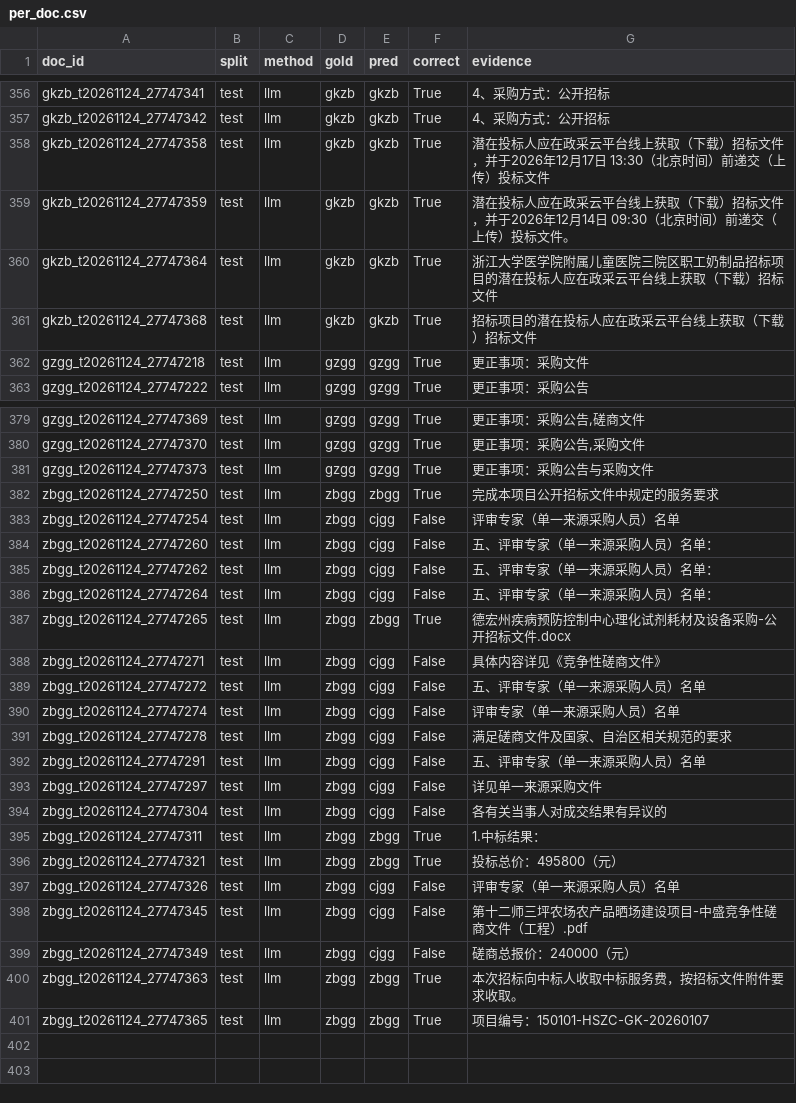
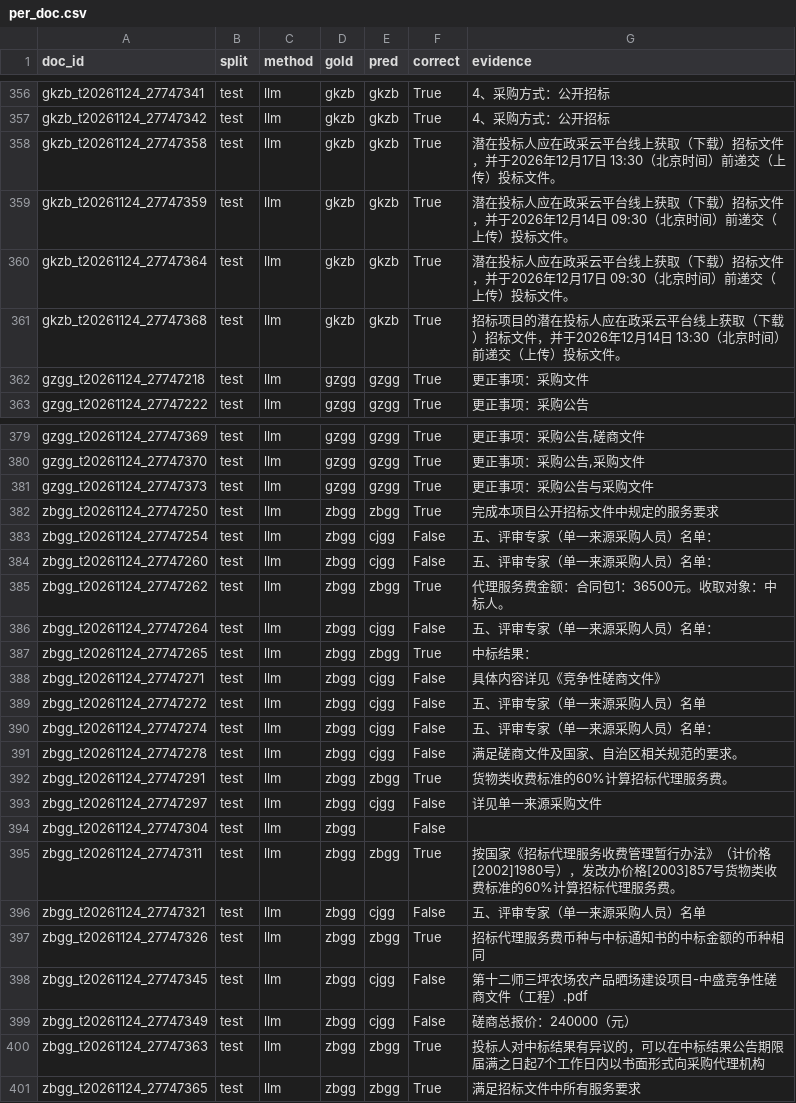
Before and after one commit to gjjkbssg/KnowAgent, a CSV file: interview_materials/results/notice_cls/per_doc.csv, drawn as a sheet; only a part is shown, gaps mark what is left out; the diff covers the shown part only.

```diff
--- a/interview_materials/results/notice_cls/per_doc.csv
+++ b/interview_materials/results/notice_cls/per_doc.csv
@@ -357,6 +357,6 @@ gkzb_t20261124_27747341,test,llm,gkzb,gkzb,True,4、采购方式：公开招标
 gkzb_t20261124_27747342,test,llm,gkzb,gkzb,True,4、采购方式：公开招标
-gkzb_t20261124_27747358,test,llm,gkzb,gkzb,True,潜在投标人应在政采云平台线上获取（下载）招标文件，并于2026年12月17日 13:30（北京时间）前递交（上传）投标文件
+gkzb_t20261124_27747358,test,llm,gkzb,gkzb,True,潜在投标人应在政采云平台线上获取（下载）招标文件，并于2026年12月17日 13:30（北京时间）前递交（上传）投标文件。
 gkzb_t20261124_27747359,test,llm,gkzb,gkzb,True,潜在投标人应在政采云平台线上获取（下载）招标文件，并于2026年12月14日 09:30（北京时间）前递交（上传）投标文件。
-gkzb_t20261124_27747364,test,llm,gkzb,gkzb,True,浙江大学医学院附属儿童医院三院区职工奶制品招标项目的潜在投标人应在政采云平台线上获取（下载）招标文件
-gkzb_t20261124_27747368,test,llm,gkzb,gkzb,True,招标项目的潜在投标人应在政采云平台线上获取（下载）招标文件
+gkzb_t20261124_27747364,test,llm,gkzb,gkzb,True,潜在投标人应在政采云平台线上获取（下载）招标文件，并于2026年12月17日 09:30（北京时间）前递交（上传）投标文件。
+gkzb_t20261124_27747368,test,llm,gkzb,gkzb,True,招标项目的潜在投标人应在政采云平台线上获取（下载）招标文件，并于2026年12月14日 13:30（北京时间）前递交（上传）投标文件。
 gzgg_t20261124_27747218,test,llm,gzgg,gzgg,True,更正事项：采购文件
@@ -382,20 +382,20 @@ gzgg_t20261124_27747373,test,llm,gzgg,gzgg,True,更正事项：采购公告与
 zbgg_t20261124_27747250,test,llm,zbgg,zbgg,True,完成本项目公开招标文件中规定的服务要求
-zbgg_t20261124_27747254,test,llm,zbgg,cjgg,False,评审专家（单一来源采购人员）名单
+zbgg_t20261124_27747254,test,llm,zbgg,cjgg,False,五、评审专家（单一来源采购人员）名单：
 zbgg_t20261124_27747260,test,llm,zbgg,cjgg,False,五、评审专家（单一来源采购人员）名单：
-zbgg_t20261124_27747262,test,llm,zbgg,cjgg,False,五、评审专家（单一来源采购人员）名单：
+zbgg_t20261124_27747262,test,llm,zbgg,zbgg,True,代理服务费金额：合同包1：36500元。收取对象：中标人。
 zbgg_t20261124_27747264,test,llm,zbgg,cjgg,False,五、评审专家（单一来源采购人员）名单：
-zbgg_t20261124_27747265,test,llm,zbgg,zbgg,True,德宏州疾病预防控制中心理化试剂耗材及设备采购-公开招标文件.docx
+zbgg_t20261124_27747265,test,llm,zbgg,zbgg,True,中标结果：
 zbgg_t20261124_27747271,test,llm,zbgg,cjgg,False,具体内容详见《竞争性磋商文件》
 zbgg_t20261124_27747272,test,llm,zbgg,cjgg,False,五、评审专家（单一来源采购人员）名单
-zbgg_t20261124_27747274,test,llm,zbgg,cjgg,False,评审专家（单一来源采购人员）名单
-zbgg_t20261124_27747278,test,llm,zbgg,cjgg,False,满足磋商文件及国家、自治区相关规范的要求
-zbgg_t20261124_27747291,test,llm,zbgg,cjgg,False,五、评审专家（单一来源采购人员）名单
+zbgg_t20261124_27747274,test,llm,zbgg,cjgg,False,五、评审专家（单一来源采购人员）名单：
+zbgg_t20261124_27747278,test,llm,zbgg,cjgg,False,满足磋商文件及国家、自治区相关规范的要求。
+zbgg_t20261124_27747291,test,llm,zbgg,zbgg,True,货物类收费标准的60%计算招标代理服务费。
 zbgg_t20261124_27747297,test,llm,zbgg,cjgg,False,详见单一来源采购文件
-zbgg_t20261124_27747304,test,llm,zbgg,cjgg,False,各有关当事人对成交结果有异议的
-zbgg_t20261124_27747311,test,llm,zbgg,zbgg,True,1.中标结果：
-zbgg_t20261124_27747321,test,llm,zbgg,zbgg,True,投标总价：495800（元）
-zbgg_t20261124_27747326,test,llm,zbgg,cjgg,False,评审专家（单一来源采购人员）名单
+zbgg_t20261124_27747304,test,llm,zbgg,,False,
+zbgg_t20261124_27747311,test,llm,zbgg,zbgg,True,按国家《招标代理服务收费管理暂行办法》（计价格[2002]1980号），发改办价格[2003]857号货物类收费标准的60%计算招标代理服务费。
+zbgg_t20261124_27747321,test,llm,zbgg,cjgg,False,五、评审专家（单一来源采购人员）名单
+zbgg_t20261124_27747326,test,llm,zbgg,zbgg,True,招标代理服务费币种与中标通知书的中标金额的币种相同
 zbgg_t20261124_27747345,test,llm,zbgg,cjgg,False,第十二师三坪农场农产品晒场建设项目-中盛竞争性磋商文件（工程）.pdf
 zbgg_t20261124_27747349,test,llm,zbgg,cjgg,False,磋商总报价：240000（元）
-zbgg_t20261124_27747363,test,llm,zbgg,zbgg,True,本次招标向中标人收取中标服务费，按招标文件附件要求收取。
-zbgg_t20261124_27747365,test,llm,zbgg,zbgg,True,项目编号：150101-HSZC-GK-20260107
+zbgg_t20261124_27747363,test,llm,zbgg,zbgg,True,投标人对中标结果有异议的，可以在中标结果公告期限届满之日起7个工作日内以书面形式向采购代理机构
+zbgg_t20261124_27747365,test,llm,zbgg,zbgg,True,满足招标文件中所有服务要求
```
Also changed, not shown: 21 edited cells elsewhere in this file, 10 other files.
